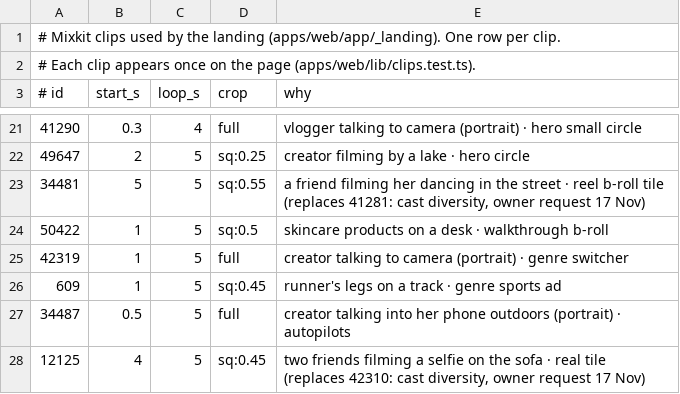
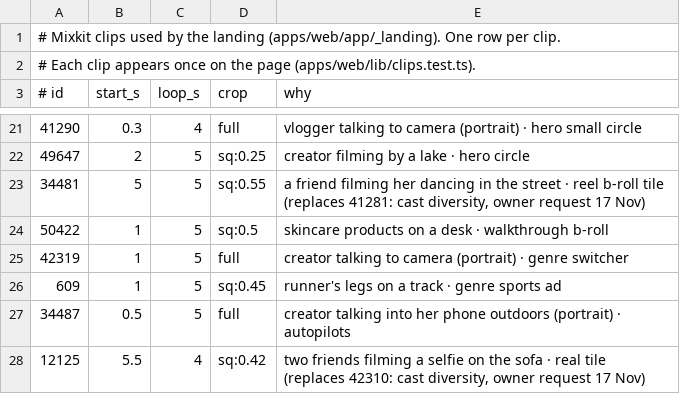
Before and after one commit to devluca999/eyecandid, a TSV file: scripts/media/clips.tsv, drawn as a sheet; only a part is shown, gaps mark what is left out.

```diff
--- a/scripts/media/clips.tsv
+++ b/scripts/media/clips.tsv
@@ -27,2 +27,2 @@
 34487	0.5	5	full	creator talking into her phone outdoors (portrait) · autopilots
-12125	4	5	sq:0.45	two friends filming a selfie on the sofa · real tile (replaces 42310: cast diversity, owner request 17 Nov)
+12125	5.5	4	sq:0.42	two friends filming a selfie on the sofa · real tile (replaces 42310: cast diversity, owner request 17 Nov)
```
Also changed, not shown: 5 other files.
